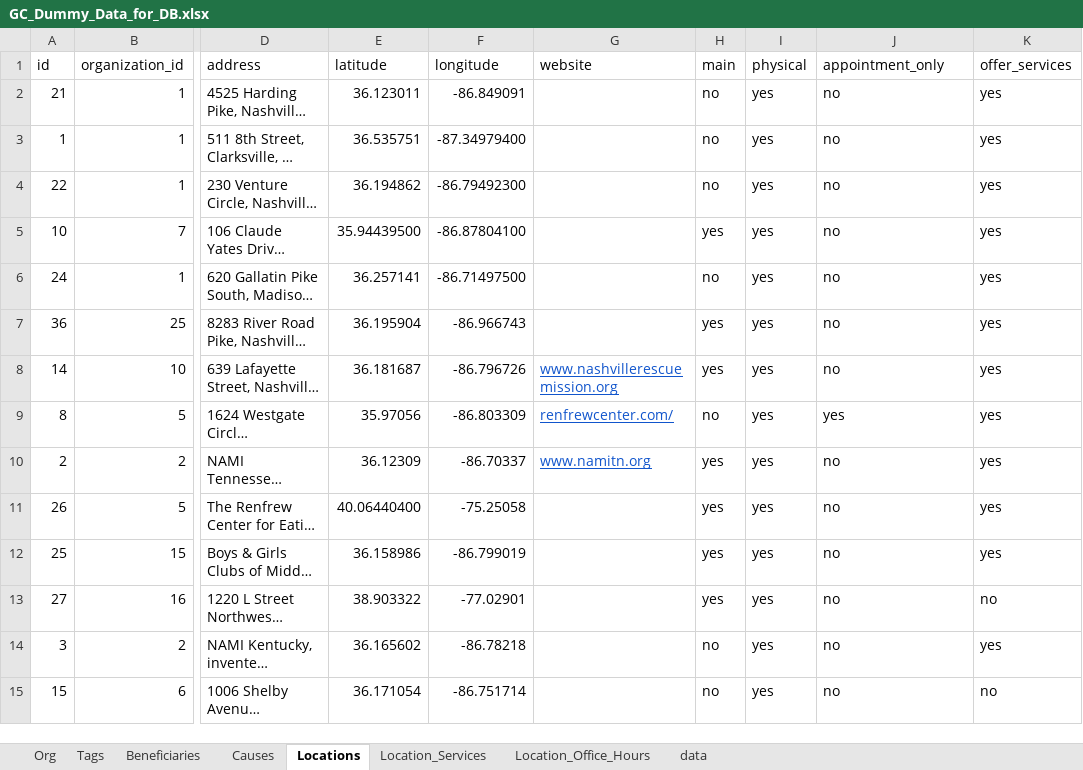
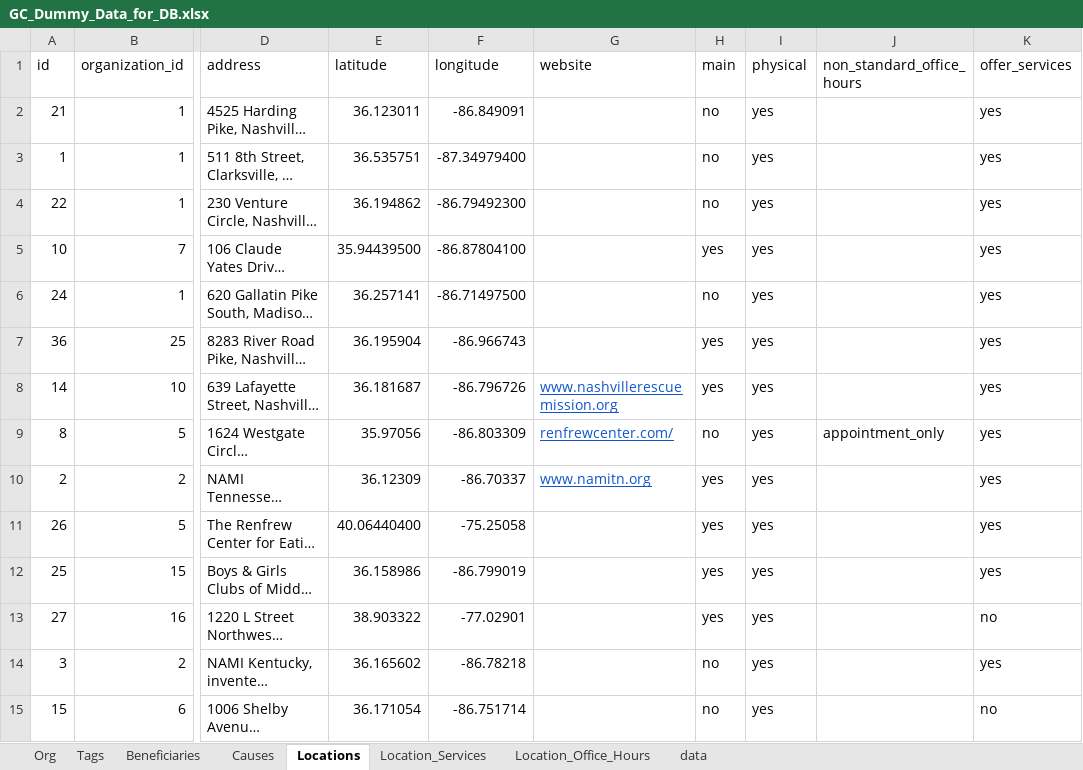
Before and after one commit to TelosLabs/giving-connection, an Excel workbook: lib/assets/GC_Dummy_Data_for_DB.xlsx, sheet Locations, drawn as a sheet; only a part is shown, gaps mark what is left out; long unchanged cells end in …; values as stored, in another font and other column widths than the file's, no borders; charts and pictures not drawn; the diff covers the shown part only; the diff names each change by its address in the sheet, - before the commit and + after, or states it on an @@ line.

```diff
--- a/lib/assets/GC_Dummy_Data_for_DB.xlsx (sheet Locations)
+++ b/lib/assets/GC_Dummy_Data_for_DB.xlsx (sheet Locations)
-J1: appointment_only
+J1: non_standard_office_hours
-J2:J8 (non_standard_office_hours): no
+J2:J8 (non_standard_office_hours): (empty)
-J9 (non_standard_office_hours): yes
+J9 (non_standard_office_hours): appointment_only
-J10:J15 (non_standard_office_hours): no
+J10:J15 (non_standard_office_hours): (empty)
```
Also changed, not shown: 43 edited cells elsewhere in this sheet, charts or pictures, 2 other files.
